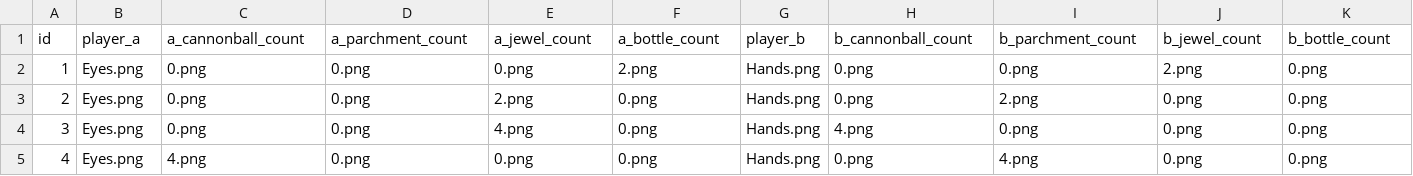
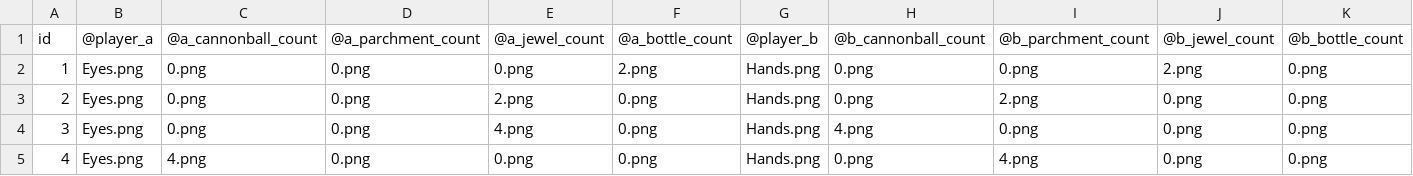
Before and after one commit to CyberCRI/PiratePartageMobile, a CSV file: indesign_cards.csv, drawn as a sheet; only a part is shown; the diff names each change by its address in the sheet, - before the commit and + after, or states it on an @@ line.

Commit message:
Adding @ signs for the inddesign cards

```diff
--- a/indesign_cards.csv
+++ b/indesign_cards.csv
-B1: player_a
+B1: @player_a
-C1: a_cannonball_count
+C1: @a_cannonball_count
-D1: a_parchment_count
+D1: @a_parchment_count
-E1: a_jewel_count
+E1: @a_jewel_count
-F1: a_bottle_count
+F1: @a_bottle_count
-G1: player_b
+G1: @player_b
-H1: b_cannonball_count
+H1: @b_cannonball_count
-I1: b_parchment_count
+I1: @b_parchment_count
-J1: b_jewel_count
+J1: @b_jewel_count
-K1: b_bottle_count
+K1: @b_bottle_count
```
Also changed, not shown: 1 other file.
